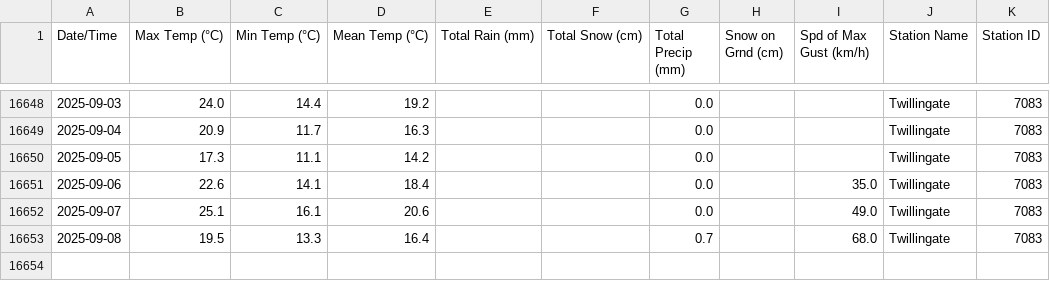
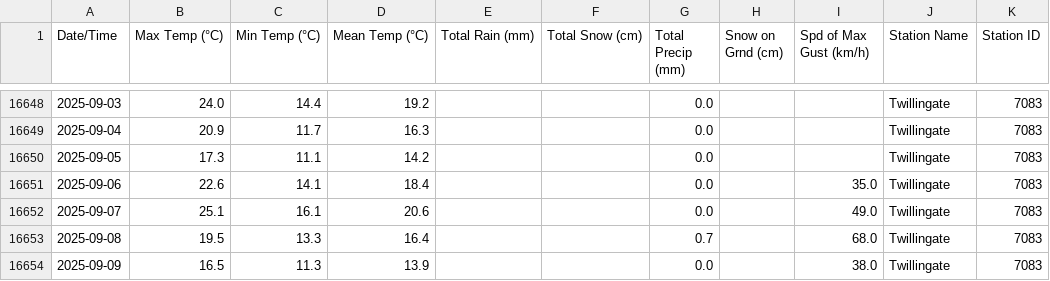
Before and after one commit to robertgwx/atl-climate-viewer, a CSV file: climate_data/NL/Twillingate_daily_data.csv, drawn as a sheet; only a part is shown, gaps mark what is left out; the diff names each change by its address in the sheet, - before the commit and + after, or states it on an @@ line.

```diff
--- a/climate_data/NL/Twillingate_daily_data.csv
+++ b/climate_data/NL/Twillingate_daily_data.csv
+row 16654: 2025-09-09 | 16.5 | 11.3 | 13.9 |  |  | 0.0 |  | 38.0 | Twillingate | 7083
```
Also changed, not shown: climate_data/NL/Mary's Harbour_daily_data.csv, climate_data/NL/Wreckhouse_daily_data.csv, 46 other files.
